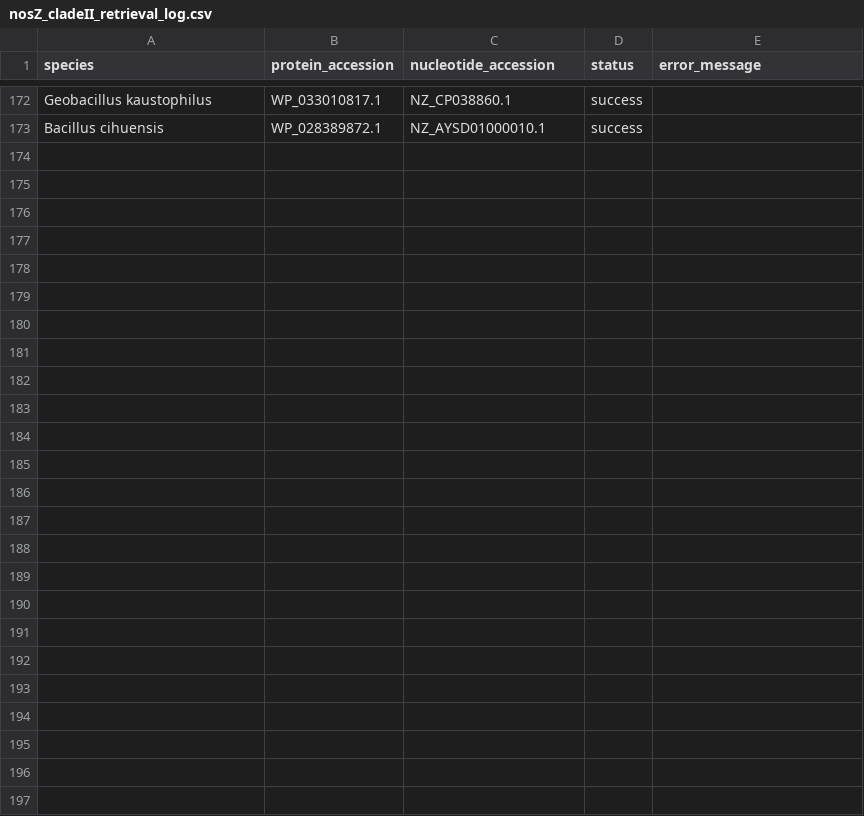
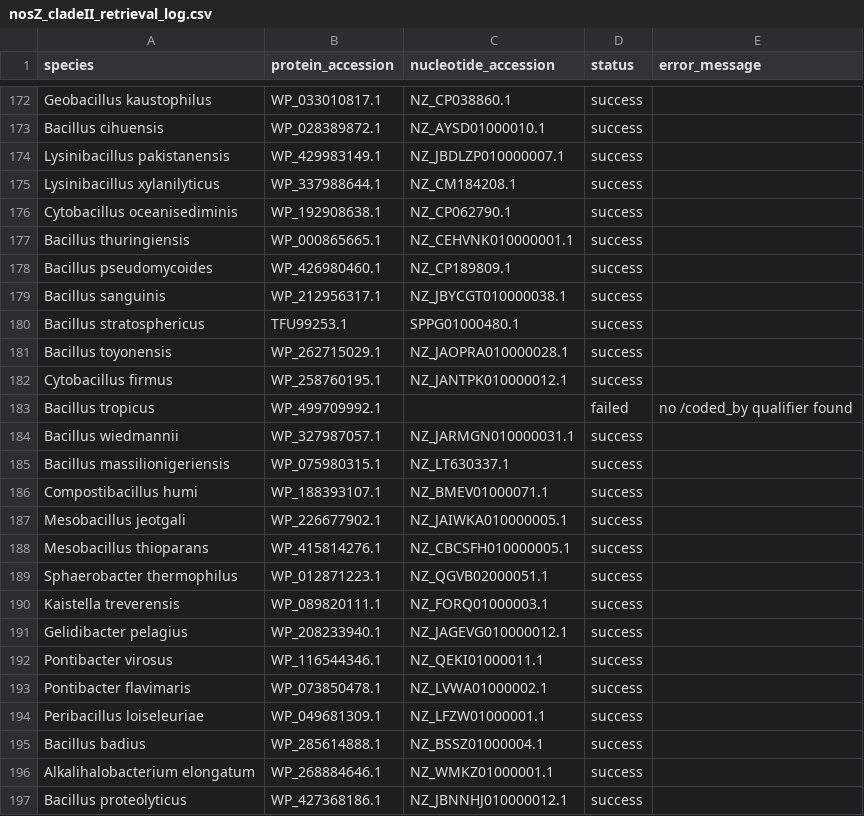
Before and after one commit to ss1855/gblock, a CSV file: nosZ_cladeII_retrieval_log.csv, drawn as a sheet; only a part is shown, gaps mark what is left out; the diff names each change by its address in the sheet, - before the commit and + after, or states it on an @@ line.

```diff
--- a/nosZ_cladeII_retrieval_log.csv
+++ b/nosZ_cladeII_retrieval_log.csv
+row 174: Lysinibacillus pakistanensis | WP_429983149.1 | NZ_JBDLZP010000007.1 | success
+row 175: Lysinibacillus xylanilyticus | WP_337988644.1 | NZ_CM184208.1 | success
+row 176: Cytobacillus oceanisediminis | WP_192908638.1 | NZ_CP062790.1 | success
+row 177: Bacillus thuringiensis | WP_000865665.1 | NZ_CEHVNK010000001.1 | success
+row 178: Bacillus pseudomycoides | WP_426980460.1 | NZ_CP189809.1 | success
+row 179: Bacillus sanguinis | WP_212956317.1 | NZ_JBYCGT010000038.1 | success
+row 180: Bacillus stratosphericus | TFU99253.1 | SPPG01000480.1 | success
+row 181: Bacillus toyonensis | WP_262715029.1 | NZ_JAOPRA010000028.1 | success
+row 182: Cytobacillus firmus | WP_258760195.1 | NZ_JANTPK010000012.1 | success
+row 183: Bacillus tropicus | WP_499709992.1 |  | failed | no /coded_by qualifier found
+row 184: Bacillus wiedmannii | WP_327987057.1 | NZ_JARMGN010000031.1 | success
+row 185: Bacillus massilionigeriensis | WP_075980315.1 | NZ_LT630337.1 | success
+row 186: Compostibacillus humi | WP_188393107.1 | NZ_BMEV01000071.1 | success
+row 187: Mesobacillus jeotgali | WP_226677902.1 | NZ_JAIWKA010000005.1 | success
+row 188: Mesobacillus thioparans | WP_415814276.1 | NZ_CBCSFH010000005.1 | success
+row 189: Sphaerobacter thermophilus | WP_012871223.1 | NZ_QGVB02000051.1 | success
+row 190: Kaistella treverensis | WP_089820111.1 | NZ_FORQ01000003.1 | success
+row 191: Gelidibacter pelagius | WP_208233940.1 | NZ_JAGEVG010000012.1 | success
+row 192: Pontibacter virosus | WP_116544346.1 | NZ_QEKI01000011.1 | success
+row 193: Pontibacter flavimaris | WP_073850478.1 | NZ_LVWA01000002.1 | success
+row 194: Peribacillus loiseleuriae | WP_049681309.1 | NZ_LFZW01000001.1 | success
+row 195: Bacillus badius | WP_285614888.1 | NZ_BSSZ01000004.1 | success
+row 196: Alkalihalobacterium elongatum | WP_268884646.1 | NZ_WMKZ01000001.1 | success
+row 197: Bacillus proteolyticus | WP_427368186.1 | NZ_JBNNHJ010000012.1 | success
```
Also changed, not shown: 3 other files.
